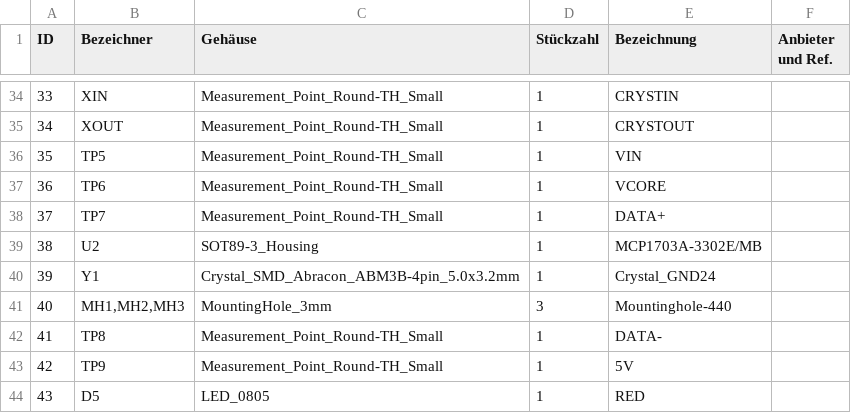
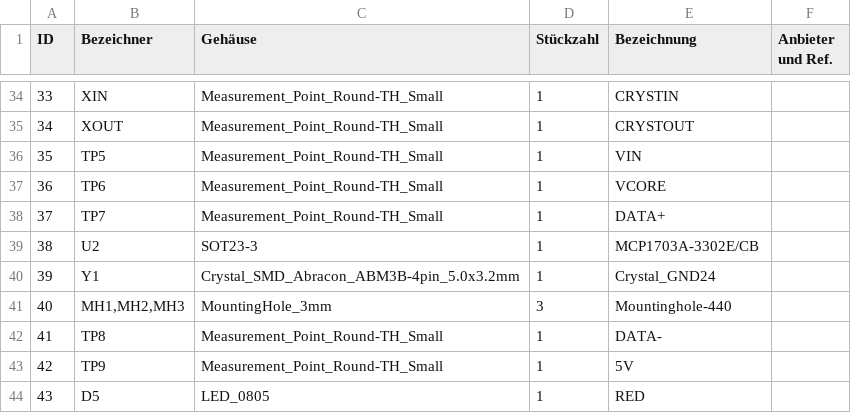
Before and after one commit to monero-project/kastelo, a CSV file: hardware/breakneck/billofmat/breakneck.csv, drawn as a sheet; only a part is shown, gaps mark what is left out.

```diff
--- a/hardware/breakneck/billofmat/breakneck.csv
+++ b/hardware/breakneck/billofmat/breakneck.csv
@@ -38,3 +38,3 @@
 37;"TP7";"Measurement_Point_Round-TH_Small";1;"DATA+";;;
-38;"U2";"SOT89-3_Housing";1;"MCP1703A-3302E/MB";;;
+38;"U2";"SOT23-3";1;"MCP1703A-3302E/CB";;;
 39;"Y1";"Crystal_SMD_Abracon_ABM3B-4pin_5.0x3.2mm";1;"Crystal_GND24";;;
```
Also changed, not shown: 9 other files.
